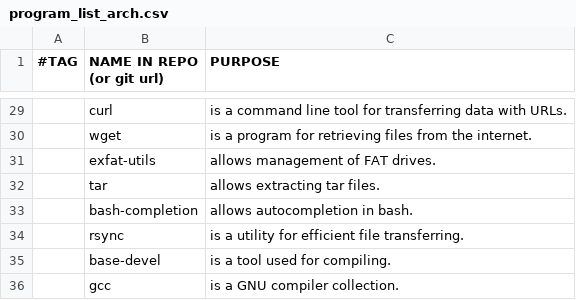
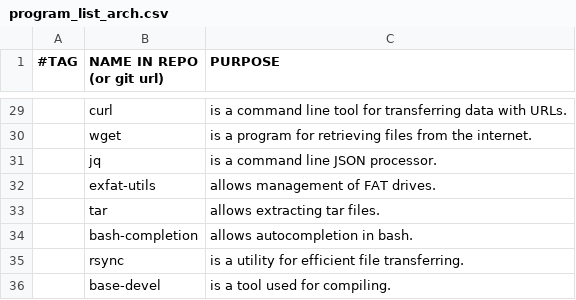
Before and after one commit to miikanissi/dotfiles, a CSV file: program_list_arch.csv, drawn as a sheet; only a part is shown, gaps mark what is left out; the shorter side is filled out with more unchanged rows; the diff names each change by its address in the sheet, - before the commit and + after, or states it on an @@ line.

```diff
--- a/program_list_arch.csv
+++ b/program_list_arch.csv
+row 31:  | jq | is a command line JSON processor.
```
Also changed, not shown: 5 other files.
